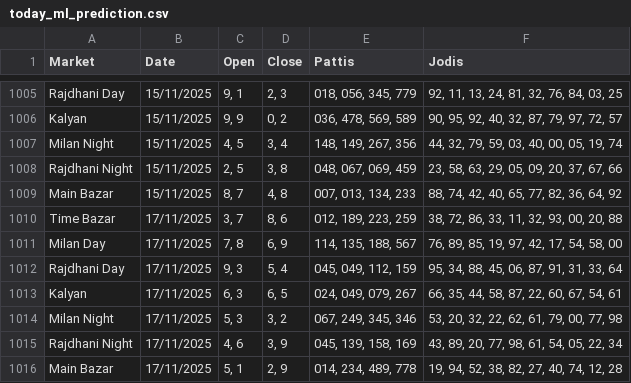
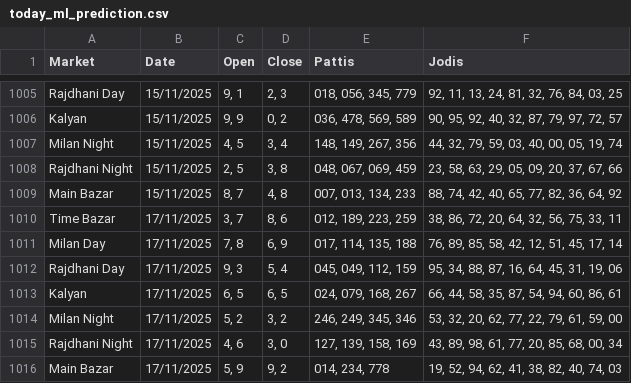
Before and after one commit to Vishalsnw/KalyanX_Telegram, a CSV file: today_ml_prediction.csv, drawn as a sheet; only a part is shown, gaps mark what is left out.

Commit message:
Auto update predictions and accuracy log

```diff
--- a/today_ml_prediction.csv
+++ b/today_ml_prediction.csv
@@ -1009,8 +1009,8 @@ Rajdhani Night,15/11/2025,"2, 5","3, 8","048, 067, 069, 459","23, 58, 63, 29, 05
 Main Bazar,15/11/2025,"8, 7","4, 8","007, 013, 134, 233","88, 74, 42, 40, 65, 77, 82, 36, 64, 92"
-Time Bazar,17/11/2025,"3, 7","8, 6","012, 189, 223, 259","38, 72, 86, 33, 11, 32, 93, 00, 20, 88"
-Milan Day,17/11/2025,"7, 8","6, 9","114, 135, 188, 567","76, 89, 85, 19, 97, 42, 17, 54, 58, 00"
-Rajdhani Day,17/11/2025,"9, 3","5, 4","045, 049, 112, 159","95, 34, 88, 45, 06, 87, 91, 31, 33, 64"
-Kalyan,17/11/2025,"6, 3","6, 5","024, 049, 079, 267","66, 35, 44, 58, 87, 22, 60, 67, 54, 61"
-Milan Night,17/11/2025,"5, 3","3, 2","067, 249, 345, 346","53, 20, 32, 22, 62, 61, 79, 00, 77, 98"
-Rajdhani Night,17/11/2025,"4, 6","3, 9","045, 139, 158, 169","43, 89, 20, 77, 98, 61, 54, 05, 22, 34"
-Main Bazar,17/11/2025,"5, 1","2, 9","014, 234, 489, 778","19, 94, 52, 38, 82, 27, 40, 74, 12, 28"
+Time Bazar,17/11/2025,"3, 7","8, 6","012, 189, 223, 259","38, 86, 72, 20, 64, 32, 56, 75, 33, 11"
+Milan Day,17/11/2025,"7, 8","6, 9","017, 114, 135, 188","76, 89, 85, 58, 42, 12, 51, 45, 17, 14"
+Rajdhani Day,17/11/2025,"9, 3","5, 4","045, 049, 112, 159","95, 34, 88, 87, 16, 64, 45, 31, 19, 06"
+Kalyan,17/11/2025,"6, 5","6, 5","024, 079, 168, 267","66, 44, 58, 35, 87, 54, 94, 60, 86, 61"
+Milan Night,17/11/2025,"5, 2","3, 2","246, 249, 345, 346","53, 32, 20, 62, 77, 22, 79, 61, 59, 00"
+Rajdhani Night,17/11/2025,"4, 6","3, 0","127, 139, 158, 169","43, 89, 98, 61, 77, 20, 85, 68, 00, 34"
+Main Bazar,17/11/2025,"5, 9","9, 2","014, 234, 778","19, 52, 94, 62, 41, 38, 82, 40, 74, 03"
```
